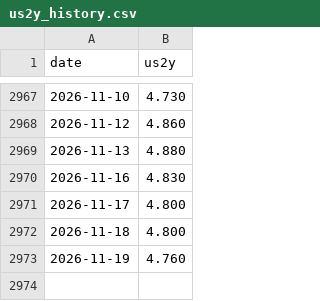
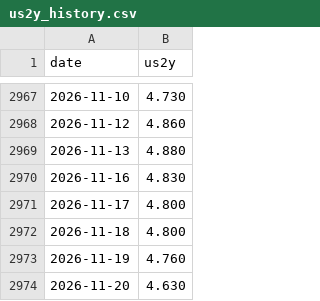
Before and after one commit to vTNT/fear-greed-data, a CSV file: us2y_history.csv, drawn as a sheet; only a part is shown, gaps mark what is left out; the diff names each change by its address in the sheet, - before the commit and + after, or states it on an @@ line.

```diff
--- a/us2y_history.csv
+++ b/us2y_history.csv
+row 2974: 2026-11-20 | 4.630
```
Also changed, not shown: fear-greed.csv, gold_history.csv, 1 other file.
